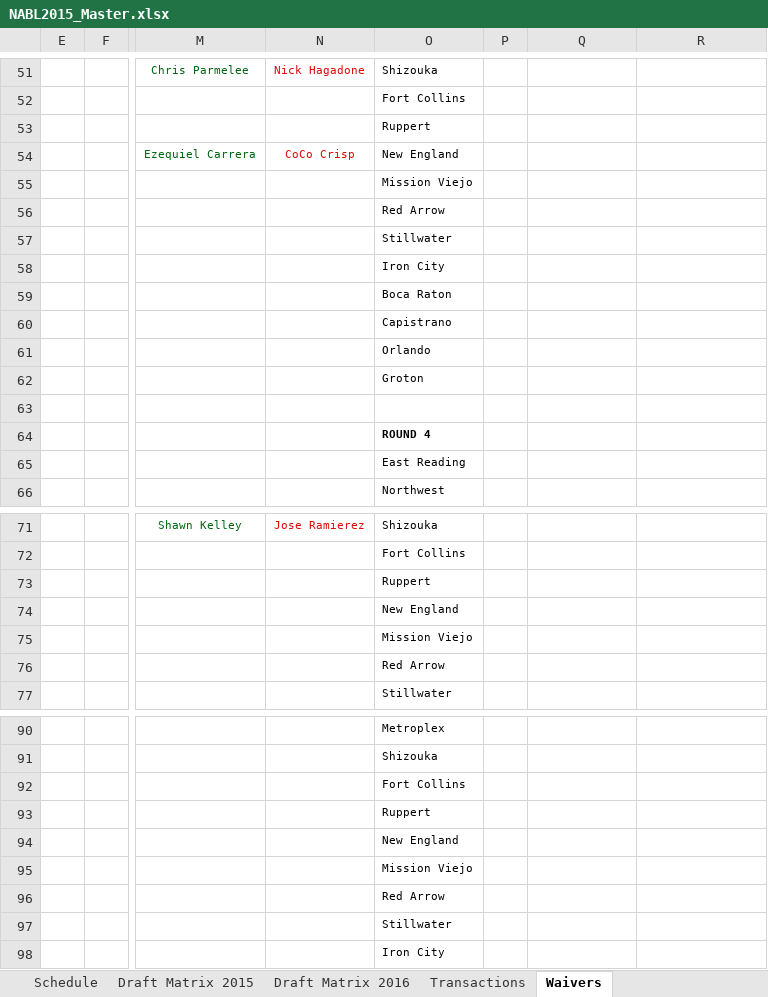
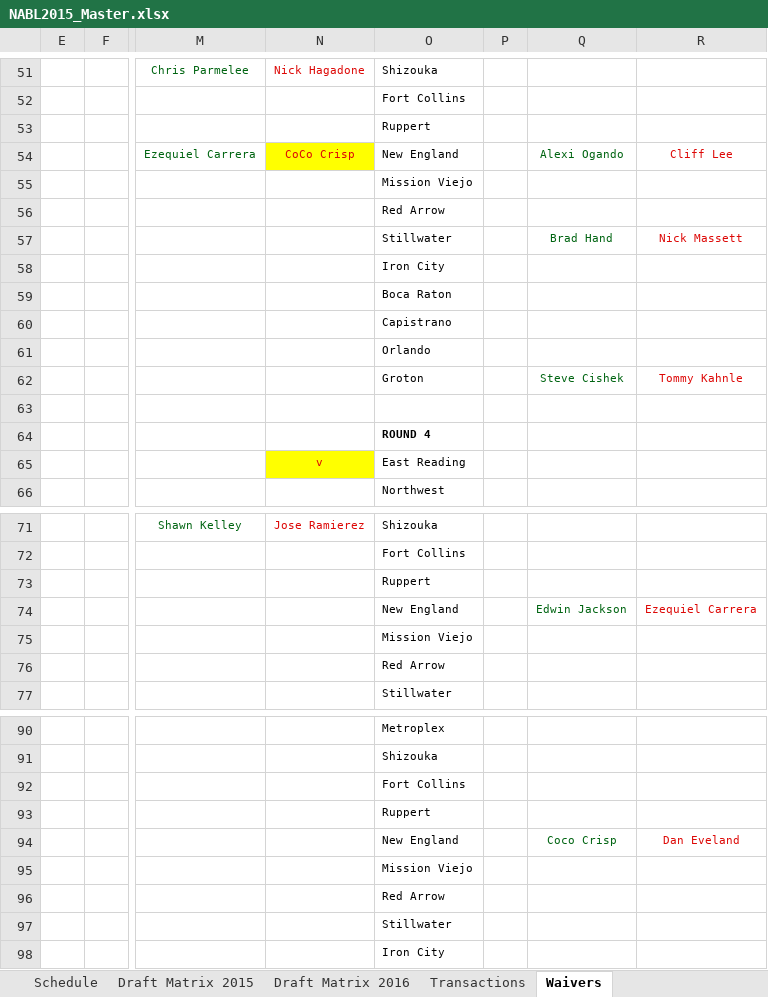
Before and after one commit to cmp66/NABL, an Excel workbook: nabl/files/NABL2015_Master.xlsx, sheet Waivers, drawn as a sheet; only a part is shown, gaps mark what is left out; values as stored, in another font and other column widths than the file's, no borders; the diff covers the shown part only; the diff names each change by its address in the sheet, - before the commit and + after, or states it on an @@ line.

Commit message:
Updated Master file for July waivers

```diff
--- a/nabl/files/NABL2015_Master.xlsx (sheet Waivers)
+++ b/nabl/files/NABL2015_Master.xlsx (sheet Waivers)
-N54 fill: none
+N54 fill: #FFFF00
-Q54: (empty)
+Q54: Alexi Ogando
-R54: (empty)
+R54: Cliff Lee
-Q57: (empty)
+Q57: Brad Hand
-R57: (empty)
+R57: Nick Massett
-Q62: (empty)
+Q62: Steve Cishek
-R62: (empty)
+R62: Tommy Kahnle
-N65: (empty)
+N65: v
-N65 fill: none
+N65 fill: #FFFF00
-Q74: (empty)
+Q74: Edwin Jackson
-R74: (empty)
+R74: Ezequiel Carrera
-Q94: (empty)
+Q94: Coco Crisp
-R94: (empty)
+R94: Dan Eveland
```
Also changed, not shown: 24 edited cells and cell formats elsewhere in this sheet, sheet Rosters and available players, sheet Managers, 1 other file.
